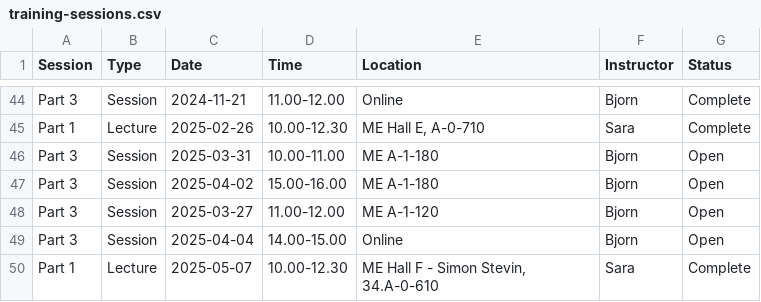
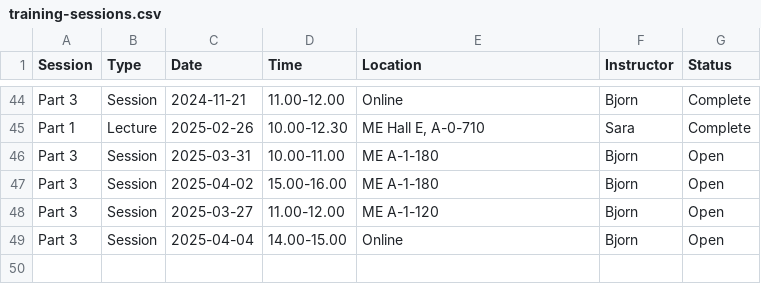
Before and after one commit to 3mE-Data-Stewards/rdm-at-me, a CSV file: docs/phd-training/training-sessions.csv, drawn as a sheet; only a part is shown, gaps mark what is left out.

Commit message:
testing workflow

```diff
--- a/docs/phd-training/training-sessions.csv
+++ b/docs/phd-training/training-sessions.csv
@@ -49,2 +49 @@ Part 3,Session,2025-03-27,11.00-12.00,ME A-1-120,Bjorn,Open
 Part 3,Session,2025-04-04,14.00-15.00,Online,Bjorn,Open
-Part 1,Lecture,2025-05-07,10.00-12.30,"ME Hall F - Simon Stevin, 34.A-0-610",Sara,Complete
```
